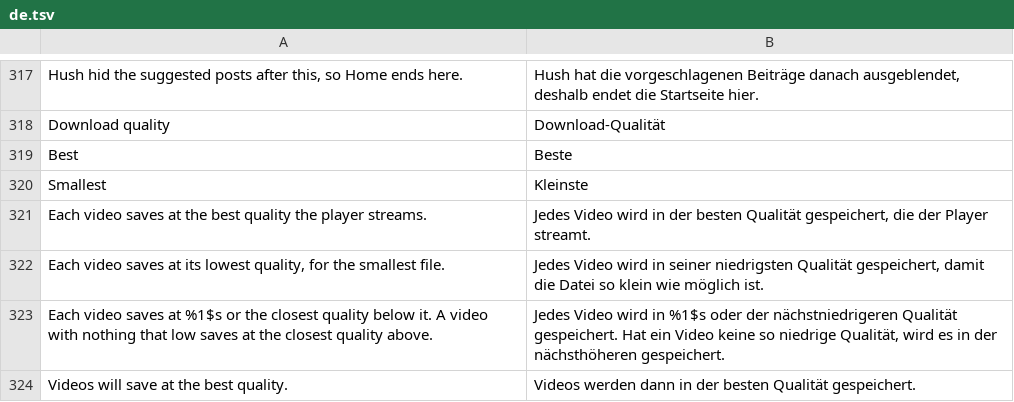
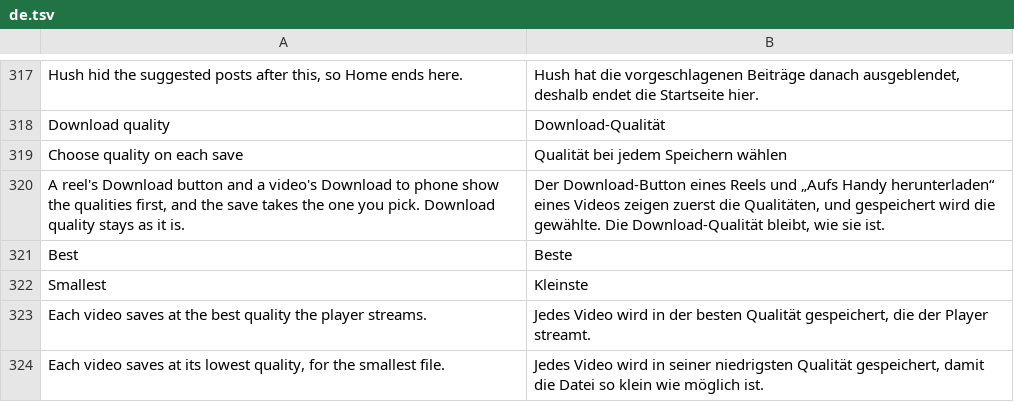
Before and after one commit to SysAdminDoc/HushFacebook, a TSV file: extensions/shared/library/src/main/l10n/de.tsv, drawn as a sheet; only a part is shown, gaps mark what is left out; the shorter side is filled out with more unchanged rows; the diff names each change by its address in the sheet, - before the commit and + after, or states it on an @@ line.

```diff
--- a/extensions/shared/library/src/main/l10n/de.tsv
+++ b/extensions/shared/library/src/main/l10n/de.tsv
+row 319: Choose quality on each save | Qualität bei jedem Speichern wählen
+row 320: A reel's Download button and a video's Download to phone show the qualities first, and the save takes the one you pick. Download quality stays as it is. | Der Download-Button eines Reels und „Aufs Handy herunterladen“ eines Videos zeigen zuerst die Qualitäten, und gespeichert wird die gewählte. Die Download-Qualität bleibt, wie sie ist.
```
Also changed, not shown: extensions/shared/library/src/main/l10n/es.tsv, extensions/shared/library/src/main/l10n/pt-rBR.tsv, 33 other files.
